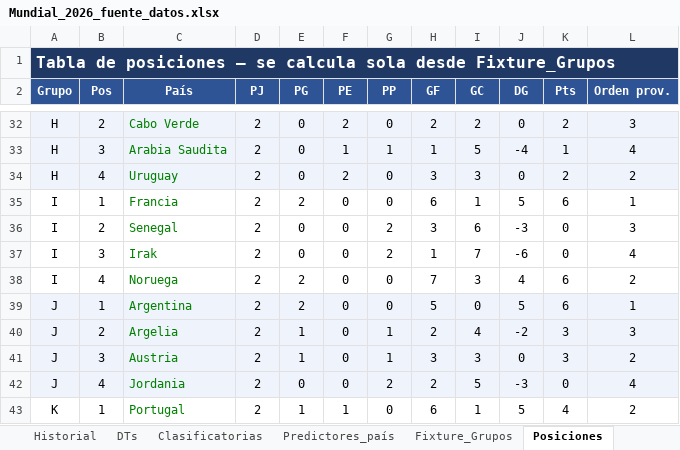
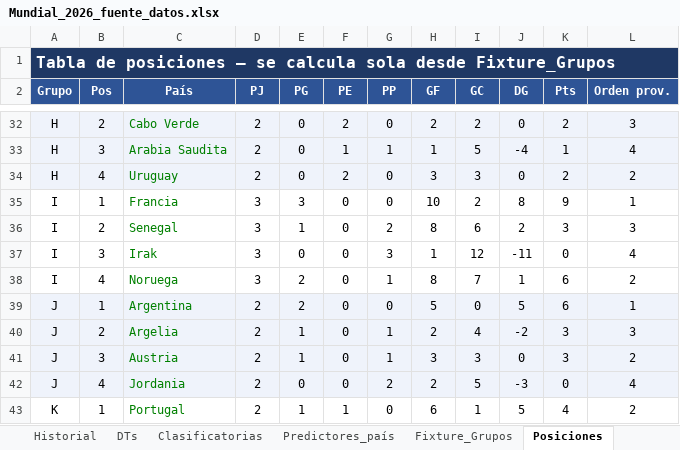
Before and after one commit to santiagoriverti/ML_prediccion_mundial2026, an Excel workbook: Mundial_2026_fuente_datos.xlsx, sheet Posiciones, drawn as a sheet; only a part is shown, gaps mark what is left out; values as stored, in another font and other column widths than the file's, no borders; the diff names each change by its address in the sheet, - before the commit and + after, or states it on an @@ line.

Commit message:
Add files via upload

```diff
--- a/Mundial_2026_fuente_datos.xlsx (sheet Posiciones)
+++ b/Mundial_2026_fuente_datos.xlsx (sheet Posiciones)
-D35:D38 (PJ): 2
+D35:D38 (PJ): 3
-E35 (PG): 2
+E35 (PG): 3
-H35 (GF): 6
+H35 (GF): 10
-I35 (GC): 1
+I35 (GC): 2
-J35 (DG): 5
+J35 (DG): 8
-K35 (Pts): 6
+K35 (Pts): 9
-E36 (PG): 0
+E36 (PG): 1
-H36 (GF): 3
+H36 (GF): 8
-J36 (DG): -3
+J36 (DG): 2
-K36 (Pts): 0
+K36 (Pts): 3
-G37 (PP): 2
+G37 (PP): 3
-I37 (GC): 7
+I37 (GC): 12
-J37 (DG): -6
+J37 (DG): -11
-G38 (PP): 0
+G38 (PP): 1
-H38 (GF): 7
+H38 (GF): 8
-I38 (GC): 3
+I38 (GC): 7
-J38 (DG): 4
+J38 (DG): 1
```
Also changed, not shown: sheet Fixture_Grupos.
